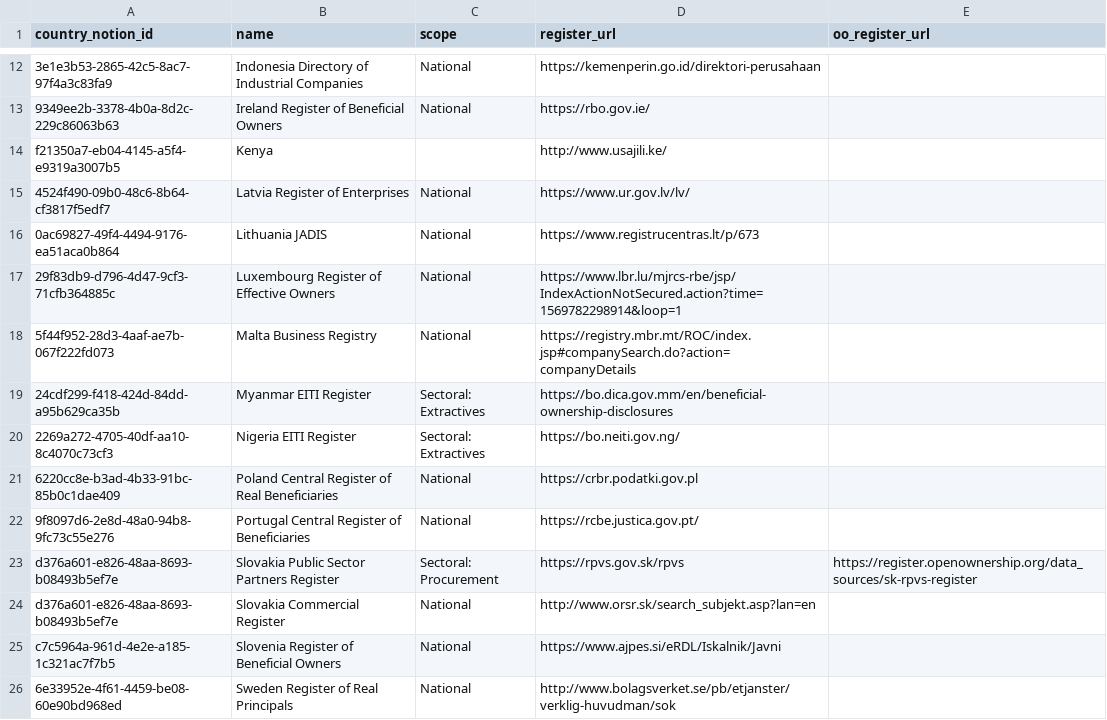
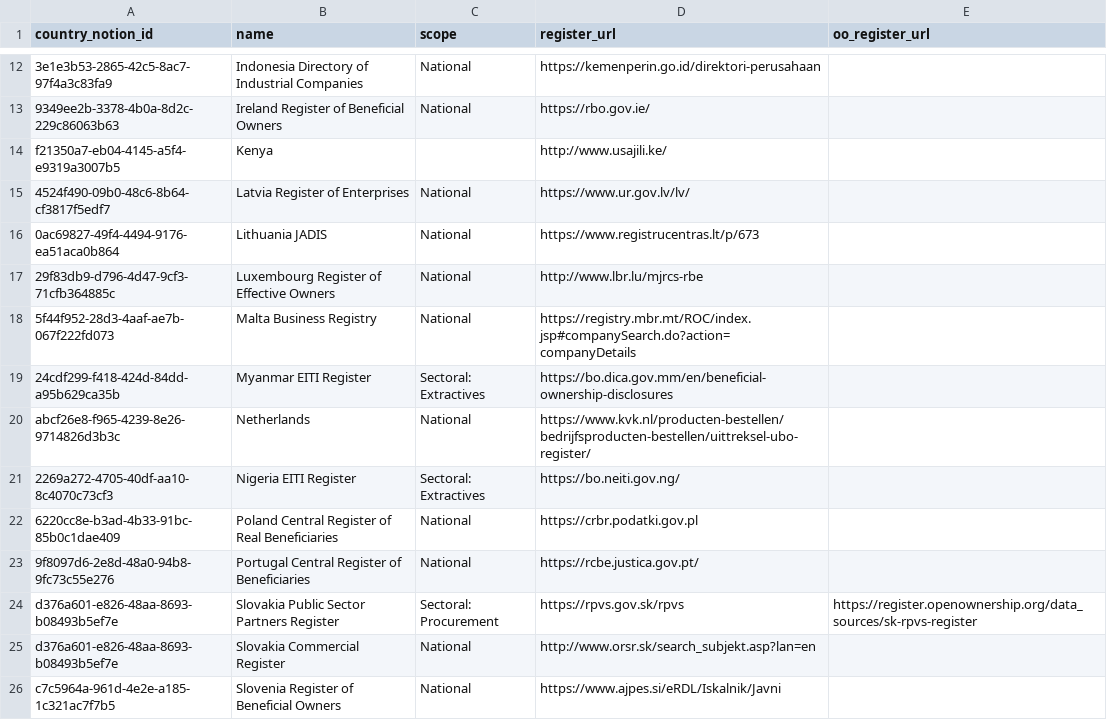
Before and after one commit to openownership/openownership.beta, a CSV file: _data/regimes.csv, drawn as a sheet; only a part is shown, gaps mark what is left out; the shorter side is filled out with more unchanged rows.

```diff
--- a/_data/regimes.csv
+++ b/_data/regimes.csv
@@ -16,5 +16,6 @@
 "0ac69827-49f4-4494-9176-ea51aca0b864","Lithuania JADIS","National","https://www.registrucentras.lt/p/673",""
-"29f83db9-d796-4d47-9cf3-71cfb364885c","Luxembourg Register of Effective Owners","National","https://www.lbr.lu/mjrcs-rbe/jsp/IndexActionNotSecured.action?time=1569782298914&loop=1",""
+"29f83db9-d796-4d47-9cf3-71cfb364885c","Luxembourg Register of Effective Owners","National","http://www.lbr.lu/mjrcs-rbe",""
 "5f44f952-28d3-4aaf-ae7b-067f222fd073","Malta Business Registry","National","https://registry.mbr.mt/ROC/index.jsp#companySearch.do?action=companyDetails",""
 "24cdf299-f418-424d-84dd-a95b629ca35b","Myanmar EITI Register","Sectoral: Extractives","https://bo.dica.gov.mm/en/beneficial-ownership-disclosures",""
+"abcf26e8-f965-4239-8e26-9714826d3b3c","Netherlands","National","https://www.kvk.nl/producten-bestellen/bedrijfsproducten-bestellen/uittreksel-ubo-register/",""
 "2269a272-4705-40df-aa10-8c4070c73cf3","Nigeria EITI Register","Sectoral: Extractives","https://bo.neiti.gov.ng/",""
```
Also changed, not shown: _data/countries.csv.
